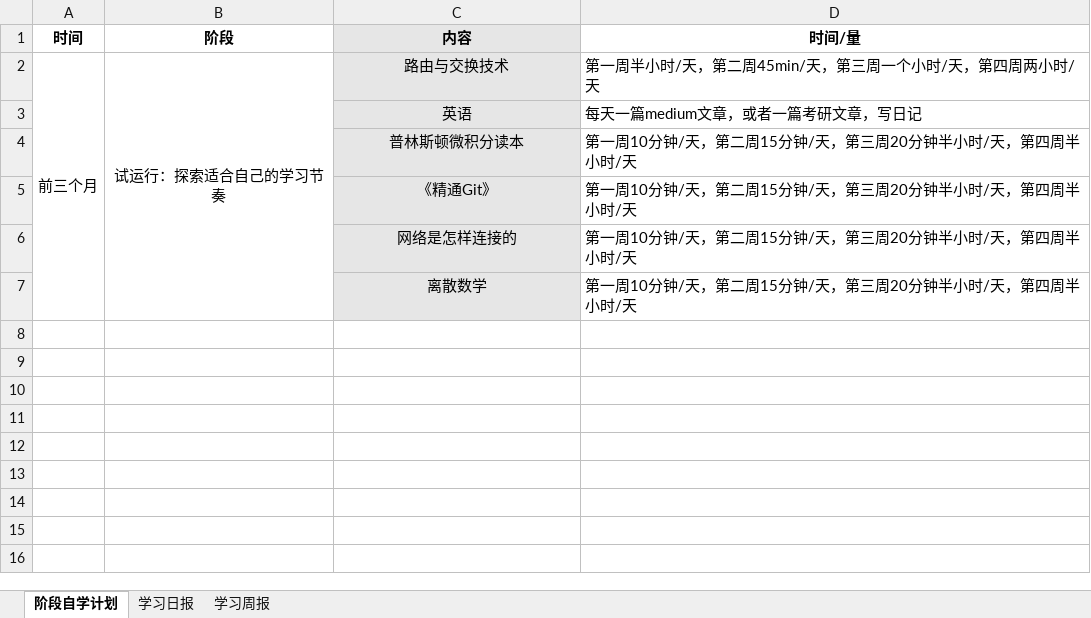
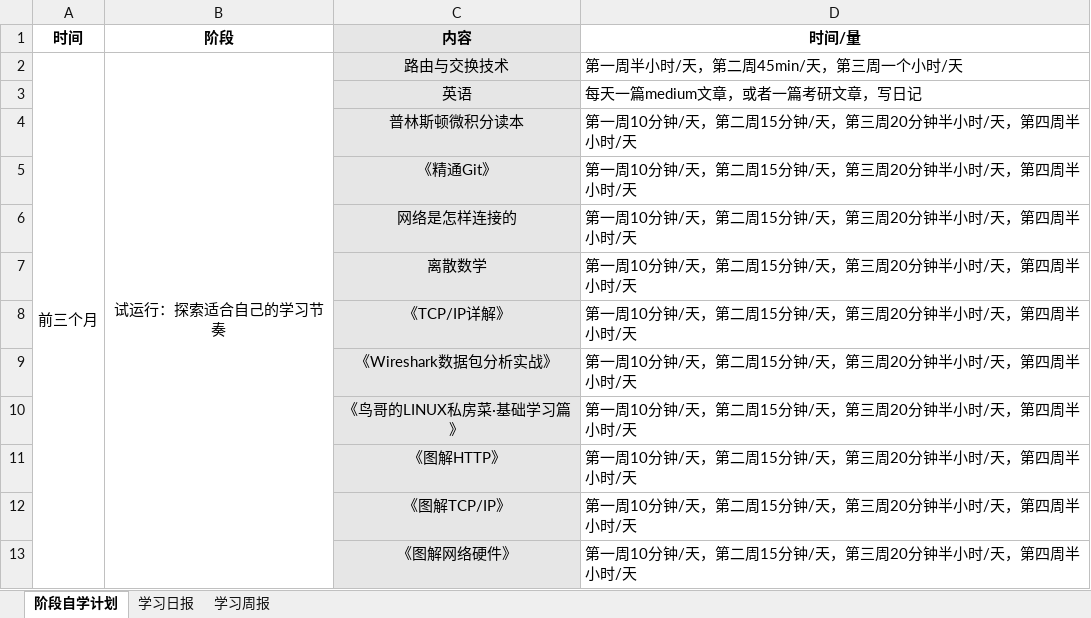
Before and after one commit to cswuhan/cswuhan.github.io, an Excel workbook: dairy/自学计划与记录.xlsx, sheet 阶段自学计划, drawn as a sheet; values as stored, in another font and other column widths than the file's, no borders; the diff names each change by its address in the sheet, - before the commit and + after, or states it on an @@ line.

```diff
--- a/dairy/自学计划与记录.xlsx (sheet 阶段自学计划)
+++ b/dairy/自学计划与记录.xlsx (sheet 阶段自学计划)
-D2 (时间/量): 第一周半小时/天，第二周45min/天，第三周一个小时/天，第四周两小时/天
+D2 (时间/量): 第一周半小时/天，第二周45min/天，第三周一个小时/天
+row 8:  |  | 《TCP/IP详解》 | 第一周10分钟/天，第二周15分钟/天，第三周20分钟半小时/天，第四周半小时/天
+row 9:  |  | 《Wireshark数据包分析实战》 | 第一周10分钟/天，第二周15分钟/天，第三周20分钟半小时/天，第四周半小时/天
+row 10:  |  | 《鸟哥的LINUX私房菜·基础学习篇》 | 第一周10分钟/天，第二周15分钟/天，第三周20分钟半小时/天，第四周半小时/天
+row 11:  |  | 《图解HTTP》 | 第一周10分钟/天，第二周15分钟/天，第三周20分钟半小时/天，第四周半小时/天
+row 12:  |  | 《图解TCP/IP》 | 第一周10分钟/天，第二周15分钟/天，第三周20分钟半小时/天，第四周半小时/天
+row 13:  |  | 《图解网络硬件》 | 第一周10分钟/天，第二周15分钟/天，第三周20分钟半小时/天，第四周半小时/天
```
Also changed, not shown: sheet 学习日报, sheet 学习周报, 21 other files.
